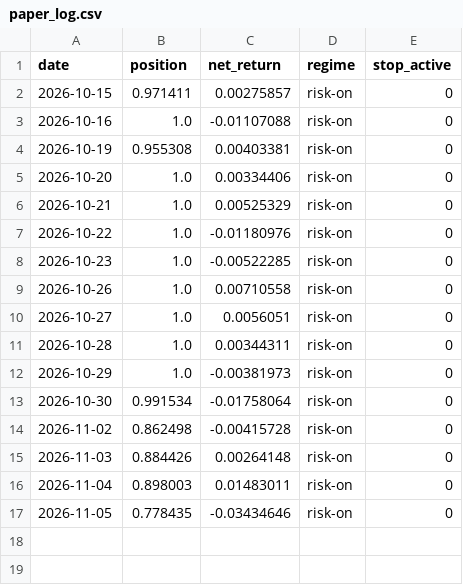
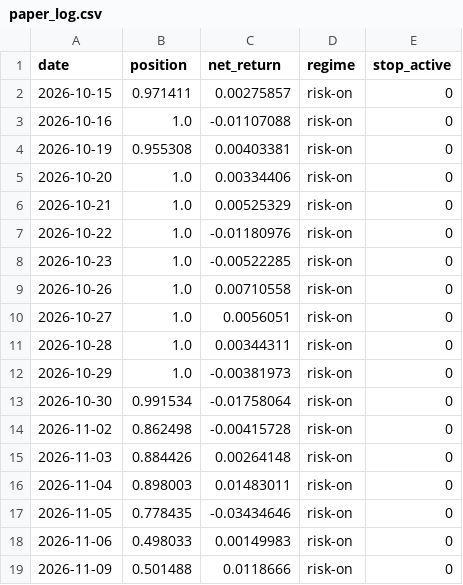
Before and after one commit to rxj0102/quanter-pipeline, a CSV file: site_data/paper_log.csv, drawn as a sheet.

```diff
--- a/site_data/paper_log.csv
+++ b/site_data/paper_log.csv
@@ -17 +17,3 @@ date,position,net_return,regime,stop_active
 2026-11-05,0.778435,-0.03434646,risk-on,0
+2026-11-06,0.498033,0.00149983,risk-on,0
+2026-11-09,0.501488,0.0118666,risk-on,0
```
Also changed, not shown: 1 other file.
